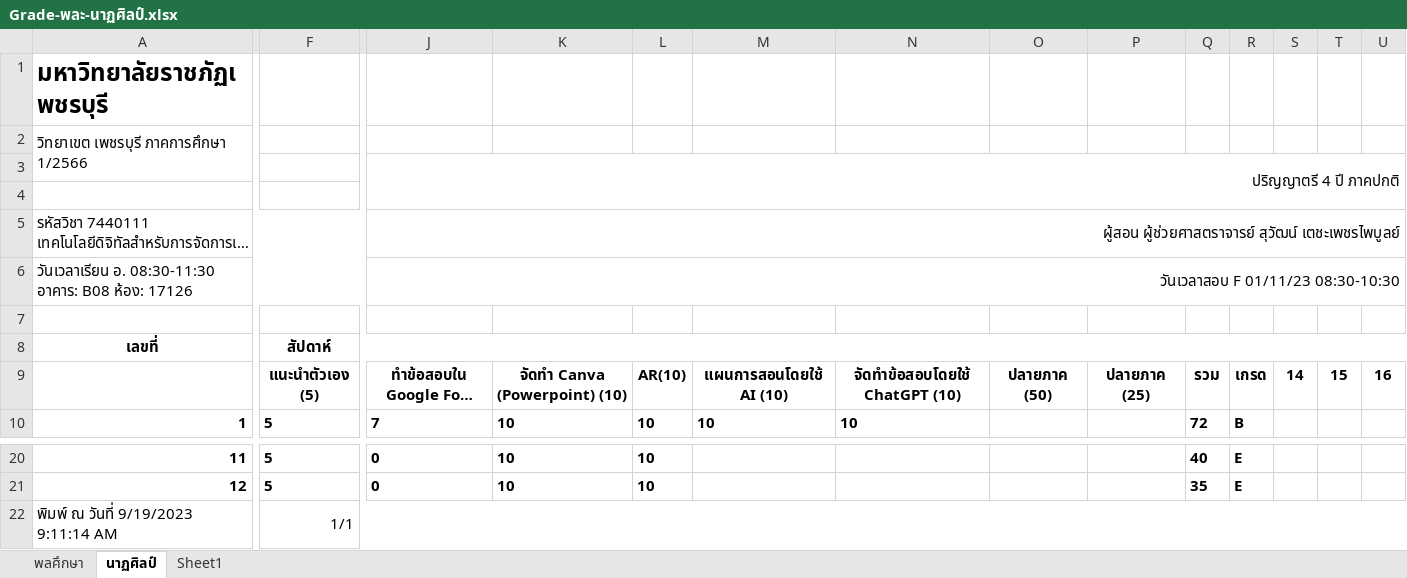
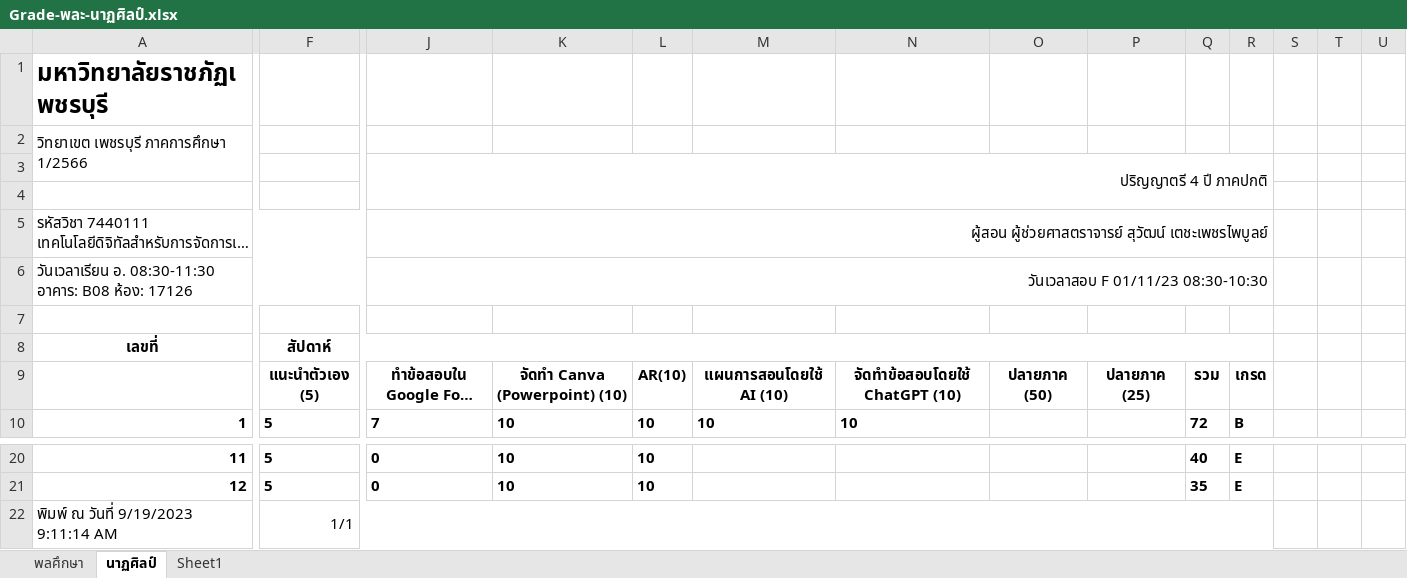
Before and after one commit to suwat9/DigitalLiteracy, an Excel workbook: images/Grade-พละ-นาฏศิลป์.xlsx, sheet นาฏศิลป์, drawn as a sheet; only a part is shown, gaps mark what is left out; long unchanged cells end in …; values as stored, in another font and other column widths than the file's, no borders; the diff covers the shown part only; the diff names each change by its address in the sheet, - before the commit and + after, or states it on an @@ line.

```diff
--- a/images/Grade-พละ-นาฏศิลป์.xlsx (sheet นาฏศิลป์)
+++ b/images/Grade-พละ-นาฏศิลป์.xlsx (sheet นาฏศิลป์)
-J3:U4 merged
+J3:R4 merged
-J5:U5 merged
+J5:R5 merged
-J6:U6 merged
+J6:R6 merged
-F8:U8 merged
+F8:R8 merged
-S9: 14
+S9: (empty)
-T9: 15
+T9: (empty)
-U9: 16
+U9: (empty)
-F22:U22 merged
+F22:R22 merged
```
Also changed, not shown: merged cells elsewhere in this sheet, sheet พลศึกษา, 1 other file.
